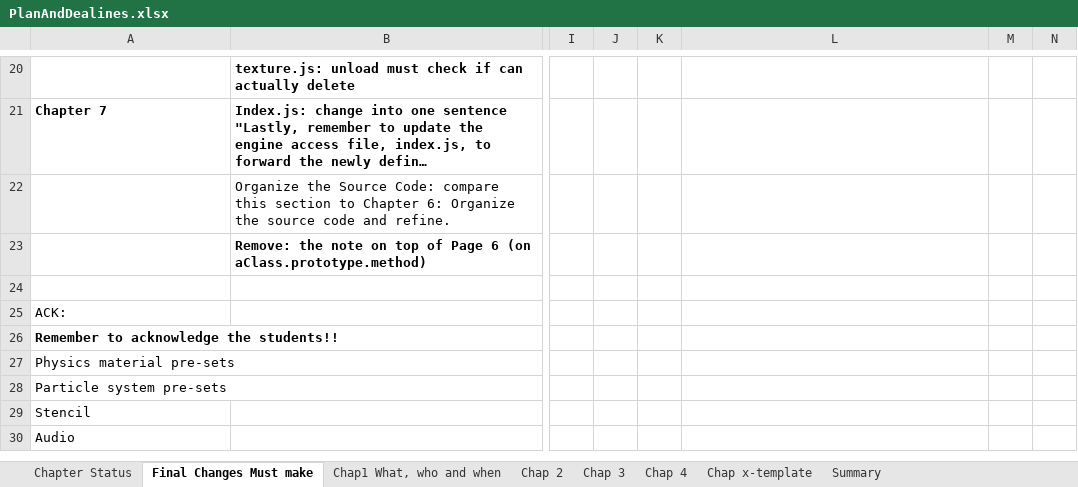
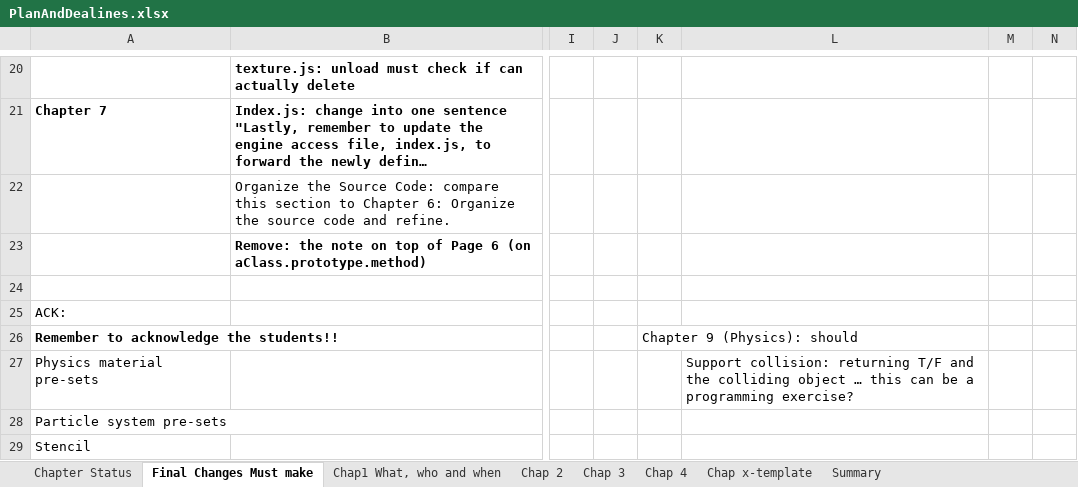
Before and after one commit to HTML5GameEngineGroup/GTCS-GameEngine2, an Excel workbook: Word/PlanAndDealines.xlsx, sheet Final Changes Must make, drawn as a sheet; only a part is shown, gaps mark what is left out; the shorter side is filled out with more unchanged rows; long unchanged cells end in …; values as stored, in another font and other column widths than the file's, no borders; the diff names each change by its address in the sheet, - before the commit and + after, or states it on an @@ line.

```diff
--- a/Word/PlanAndDealines.xlsx (sheet Final Changes Must make)
+++ b/Word/PlanAndDealines.xlsx (sheet Final Changes Must make)
-K26: (empty)
+K26: Chapter 9 (Physics): should
-L27: (empty)
+L27: Support collision: returning T/F and the colliding object … this can be a programming exercise?
```
Also changed, not shown: sheet Chapter Status, 1 other file.
